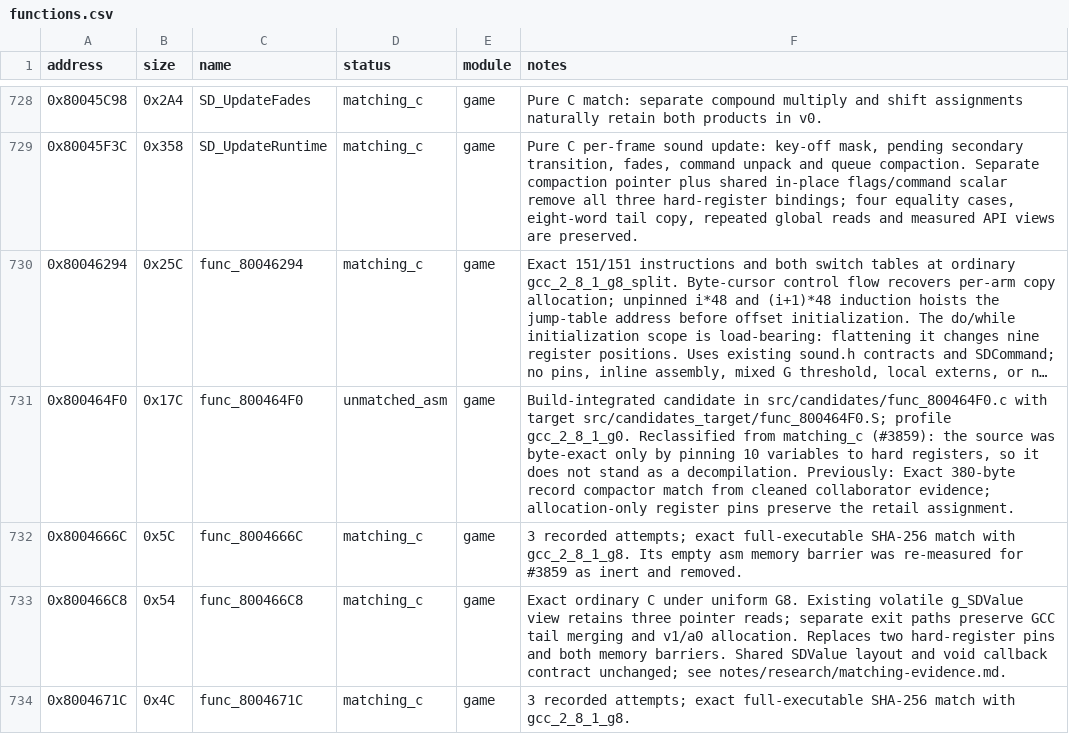
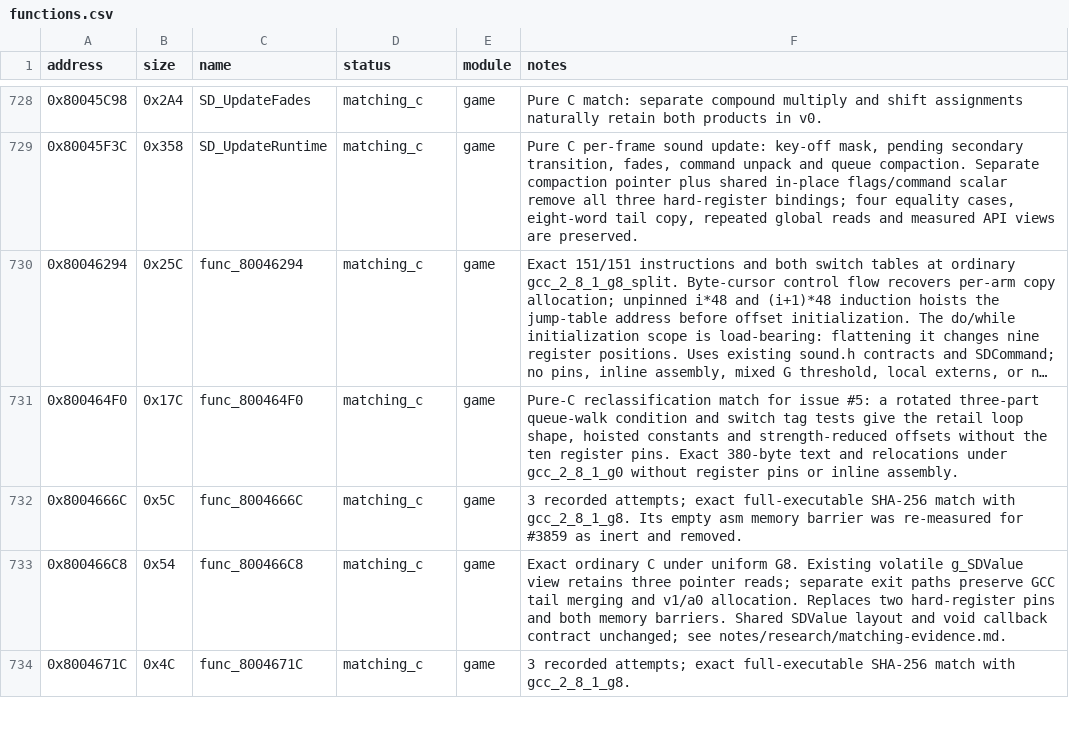
Before and after one commit to Unchiga/DecompRecomp, a CSV file: config/slus_01411/functions.csv, drawn as a sheet; only a part is shown, gaps mark what is left out; long unchanged cells end in …; the diff names each change by its address in the sheet, - before the commit and + after, or states it on an @@ line.

```diff
--- a/config/slus_01411/functions.csv
+++ b/config/slus_01411/functions.csv
-D731 (status): unmatched_asm
+D731 (status): matching_c
-F731 (notes): Build-integrated candidate in src/candidates/func_800464F0.c with target src/candidates_target/func_800464F0.S; profile gcc_2_8_1_g0. Reclassified from matching_c (#3859): the source was byte-exact only by pinning 10 variables to hard registers, so it does not stand as a decompilation. Previously: Exact 380-byte record compactor match from cleaned collaborator evidence; allocation-only register pins preserve the retail assignment.
+F731 (notes): Pure-C reclassification match for issue #5: a rotated three-part queue-walk condition and switch tag tests give the retail loop shape, hoisted constants and strength-reduced offsets without the ten register pins. Exact 380-byte text and relocations under gcc_2_8_1_g0 without register pins or inline assembly.
```
Also changed, not shown: 7 other files.
